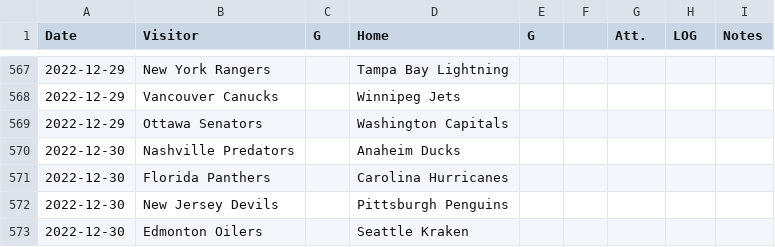
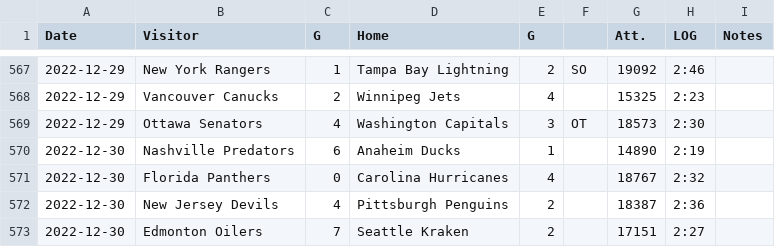
Before and after one commit to SoslyLW/SportsOdds, a CSV file: nhlschedule.csv, drawn as a sheet; only a part is shown, gaps mark what is left out; the diff covers the shown part only.

```diff
--- a/nhlschedule.csv
+++ b/nhlschedule.csv
@@ -567,7 +567,7 @@ Date,Visitor,G,Home,G,,Att.,LOG,Notes
-2022-12-29,New York Rangers,,Tampa Bay Lightning,,,,,
-2022-12-29,Vancouver Canucks,,Winnipeg Jets,,,,,
-2022-12-29,Ottawa Senators,,Washington Capitals,,,,,
-2022-12-30,Nashville Predators,,Anaheim Ducks,,,,,
-2022-12-30,Florida Panthers,,Carolina Hurricanes,,,,,
-2022-12-30,New Jersey Devils,,Pittsburgh Penguins,,,,,
-2022-12-30,Edmonton Oilers,,Seattle Kraken,,,,,
+2022-12-29,New York Rangers,1,Tampa Bay Lightning,2,SO,19092,2:46,
+2022-12-29,Vancouver Canucks,2,Winnipeg Jets,4,,15325,2:23,
+2022-12-29,Ottawa Senators,4,Washington Capitals,3,OT,18573,2:30,
+2022-12-30,Nashville Predators,6,Anaheim Ducks,1,,14890,2:19,
+2022-12-30,Florida Panthers,0,Carolina Hurricanes,4,,18767,2:32,
+2022-12-30,New Jersey Devils,4,Pittsburgh Penguins,2,,18387,2:36,
+2022-12-30,Edmonton Oilers,7,Seattle Kraken,2,,17151,2:27,
```
Also changed, not shown: 163 edited cells elsewhere in this file, 22 other files.
